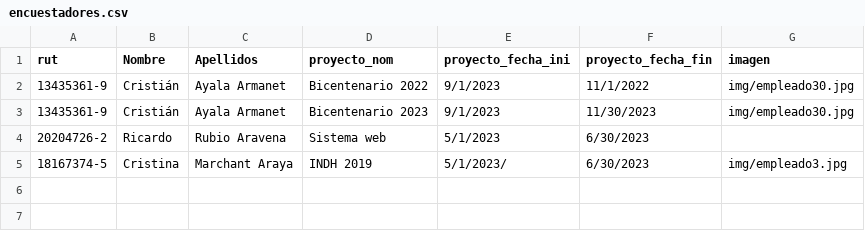
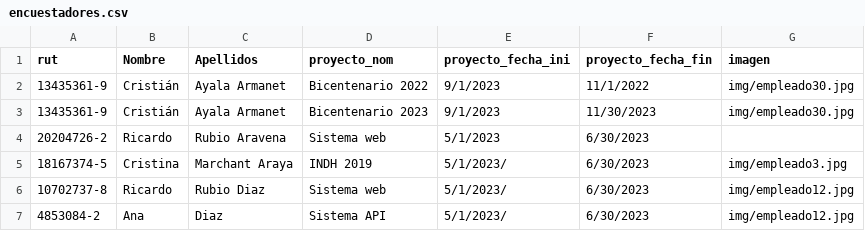
Before and after one commit to GitoFox/gitofox.com, a CSV file: encuestadores.csv, drawn as a sheet; the diff names each change by its address in the sheet, - before the commit and + after, or states it on an @@ line.

Commit message:
CSV

```diff
--- a/encuestadores.csv
+++ b/encuestadores.csv
+row 6: 10702737-8 | Ricardo | Rubio Diaz | Sistema web | 5/1/2023/ | 6/30/2023 | img/empleado12.jpg
+row 7: 4853084-2 | Ana | Diaz | Sistema API | 5/1/2023/ | 6/30/2023 | img/empleado12.jpg
```
